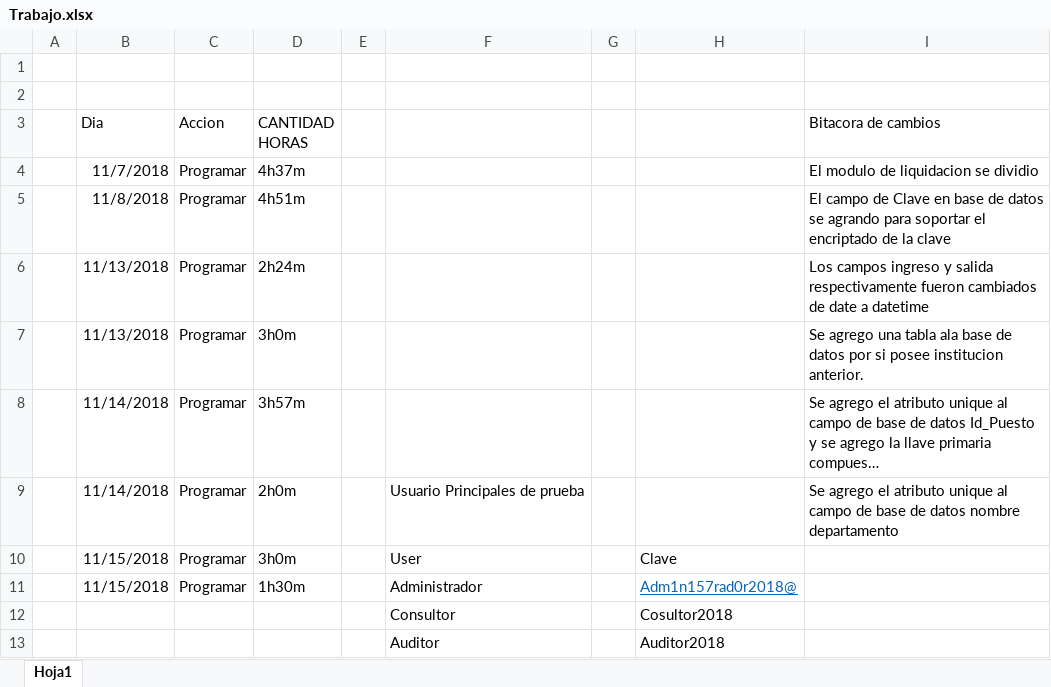
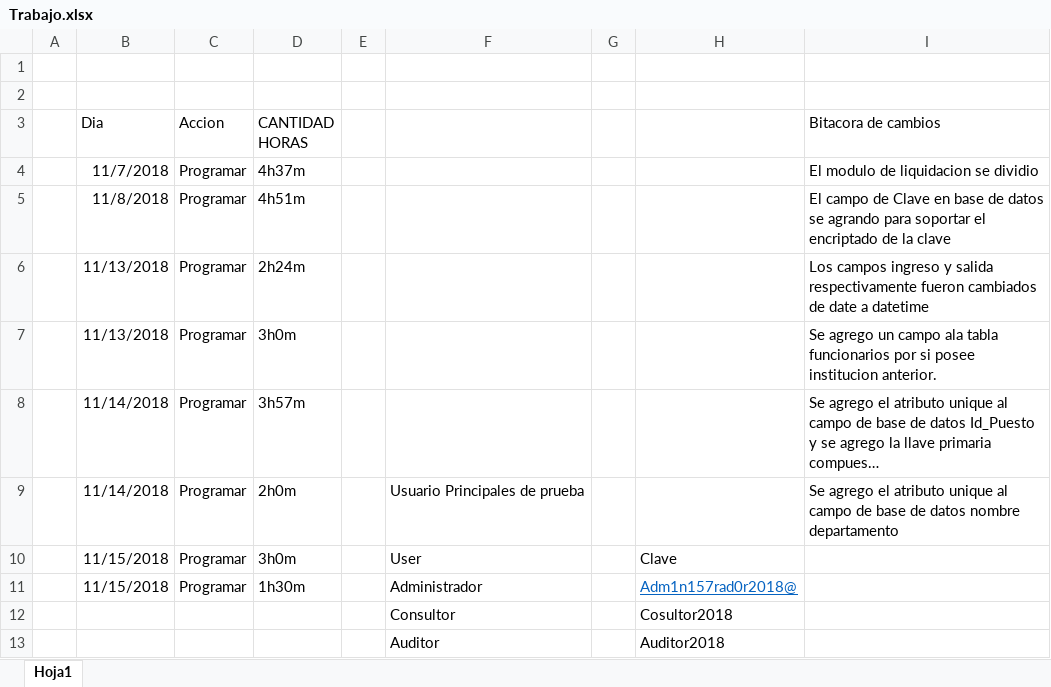
Before and after one commit to GENIUS501/PPI, an Excel workbook: Trabajo.xlsx, sheet Hoja1, drawn as a sheet; long unchanged cells end in …; values as stored, in another font and other column widths than the file's, no borders; the diff names each change by its address in the sheet, - before the commit and + after, or states it on an @@ line.

```diff
--- a/Trabajo.xlsx (sheet Hoja1)
+++ b/Trabajo.xlsx (sheet Hoja1)
-I7 (Bitacora de cambios): Se agrego una tabla ala base de datos por si…
+I7 (Bitacora de cambios): Se agrego un campo ala tabla funcionarios por si…
```
Also changed, not shown: 6 other files.
